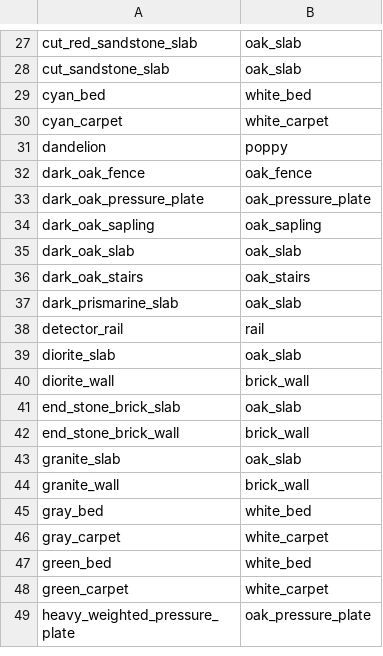
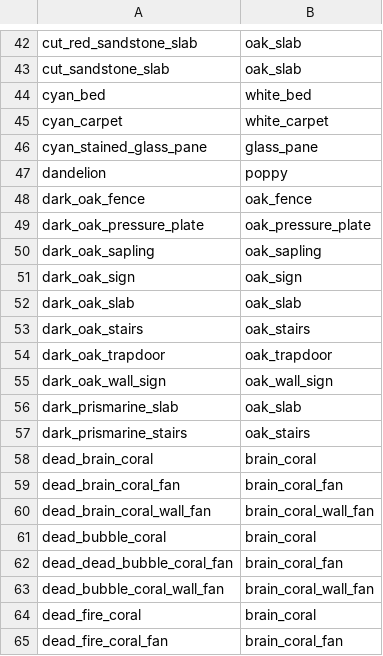
Before and after one commit to saltire/rmapbash, a CSV file: scripts/blocks/copyblockshapes.csv, drawn as a sheet; only a part is shown, gaps mark what is left out; the shorter side is filled out with more unchanged rows; the diff covers the shown part only; the diff names each change by its address in the sheet, - before the commit and + after, or states it on an @@ line.

```diff
--- a/scripts/blocks/copyblockshapes.csv
+++ b/scripts/blocks/copyblockshapes.csv
+row 46: cyan_stained_glass_pane | glass_pane
+row 51: dark_oak_sign | oak_sign
+row 54: dark_oak_trapdoor | oak_trapdoor
+row 55: dark_oak_wall_sign | oak_wall_sign
+row 57: dark_prismarine_stairs | oak_stairs
+row 58: dead_brain_coral | brain_coral
+row 59: dead_brain_coral_fan | brain_coral_fan
+row 60: dead_brain_coral_wall_fan | brain_coral_wall_fan
+row 61: dead_bubble_coral | brain_coral
+row 62: dead_dead_bubble_coral_fan | brain_coral_fan
+row 63: dead_bubble_coral_wall_fan | brain_coral_wall_fan
+row 64: dead_fire_coral | brain_coral
+row 65: dead_fire_coral_fan | brain_coral_fan
```
Also changed, not shown: 75 added rows elsewhere in this file, scripts/blocks/blockcolors.csv, scripts/blocks/blockshapes.csv, 4 other files.
